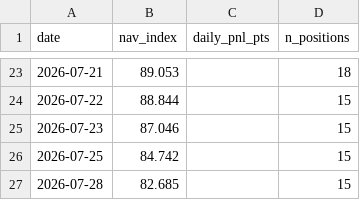
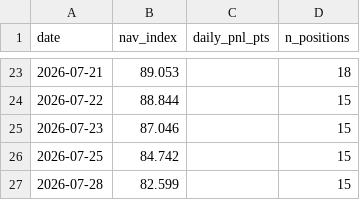
Before and after one commit to isaacnicas/quant-portfolio, a CSV file: data/live_performance.csv, drawn as a sheet; only a part is shown, gaps mark what is left out.

Commit message:
daily update 2026-07-28

```diff
--- a/data/live_performance.csv
+++ b/data/live_performance.csv
@@ -26,2 +26,2 @@ date,nav_index,daily_pnl_pts,n_positions
 2026-07-25,84.742,,15
-2026-07-28,82.685,,15
+2026-07-28,82.599,,15
```
Also changed, not shown: 2 other files.
